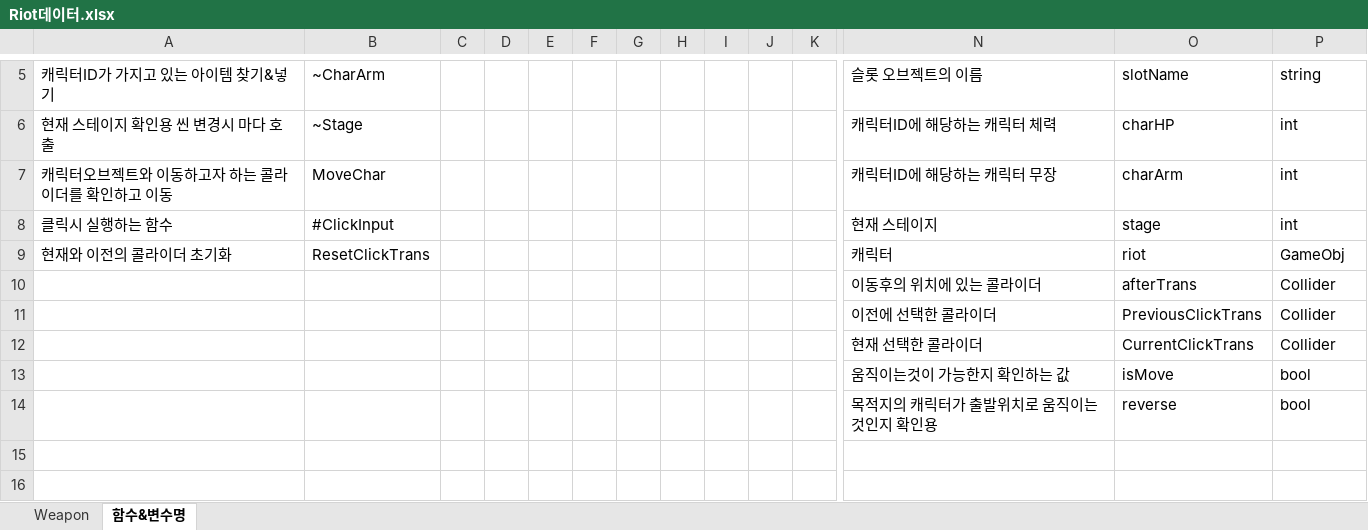
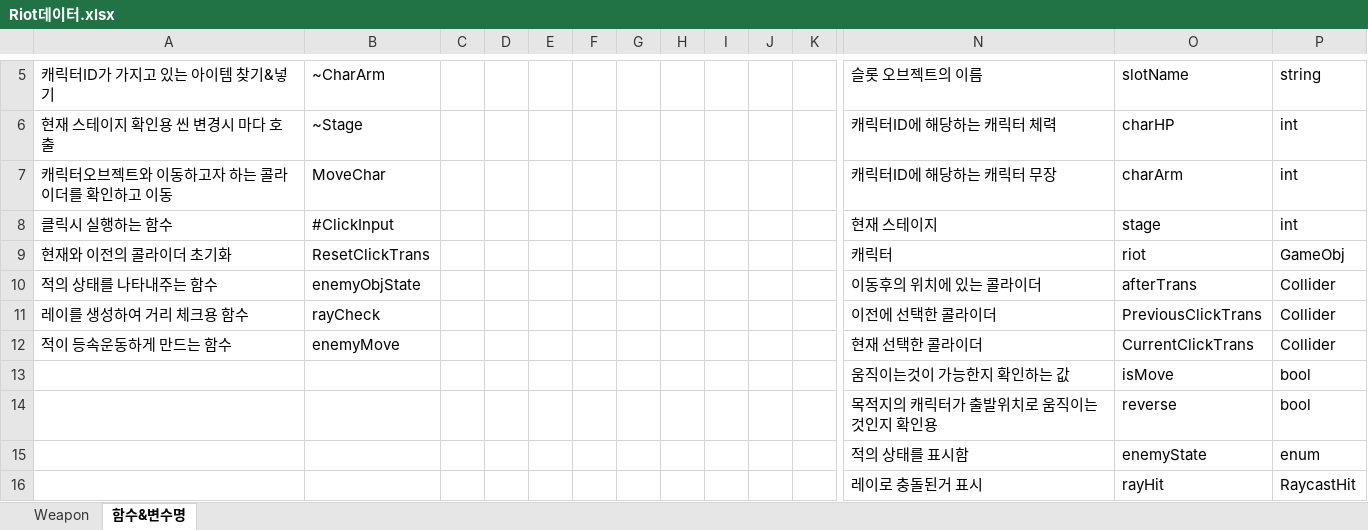
Before and after one commit to KitchenGun/Animal-Farm, an Excel workbook: RiotSample0/Riot데이터.xlsx, sheet 함수&변수명, drawn as a sheet; only a part is shown, gaps mark what is left out; values as stored, in another font and other column widths than the file's, no borders; rows hold the shown columns only; the diff names each change by its address in the sheet, - before the commit and + after, or states it on an @@ line.

```diff
--- a/RiotSample0/Riot데이터.xlsx (sheet 함수&변수명)
+++ b/RiotSample0/Riot데이터.xlsx (sheet 함수&변수명)
-A10: (empty)
+A10: 적의 상태를 나타내주는 함수
-B10: (empty)
+B10: enemyObjState
-A11: (empty)
+A11: 레이를 생성하여 거리 체크용 함수
-B11: (empty)
+B11: rayCheck
-A12: (empty)
+A12: 적이 등속운동하게 만드는 함수
-B12: (empty)
+B12: enemyMove
+row 15:  |  |  |  |  |  |  |  |  |  |  | 적의 상태를 표시함 | enemyState | enum
+row 16:  |  |  |  |  |  |  |  |  |  |  | 레이로 충돌된거 표시 | rayHit | RaycastHit
```
Also changed, not shown: 17 other files.
